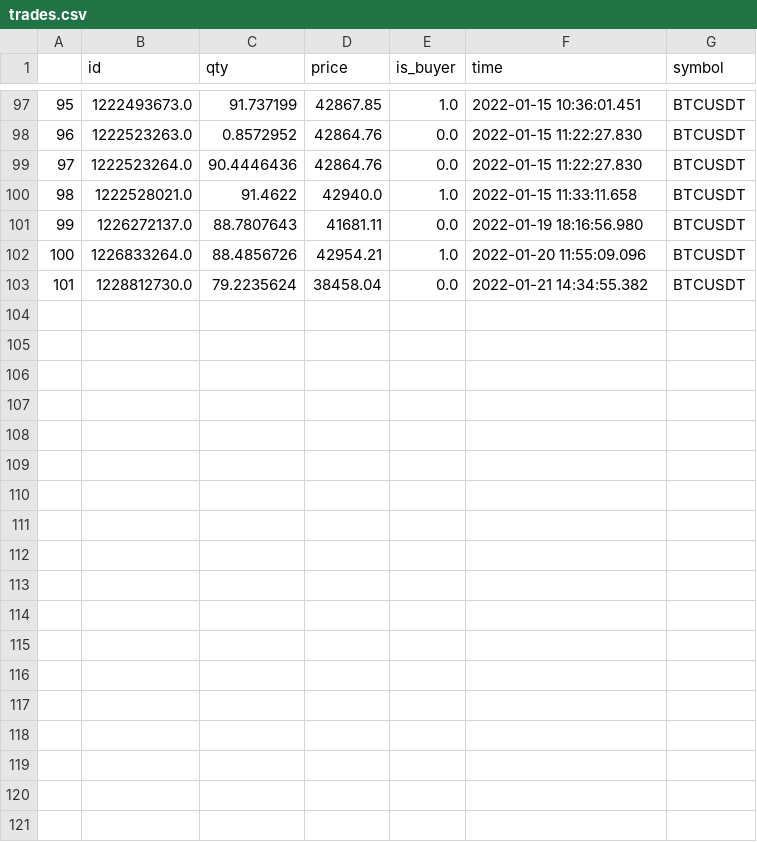
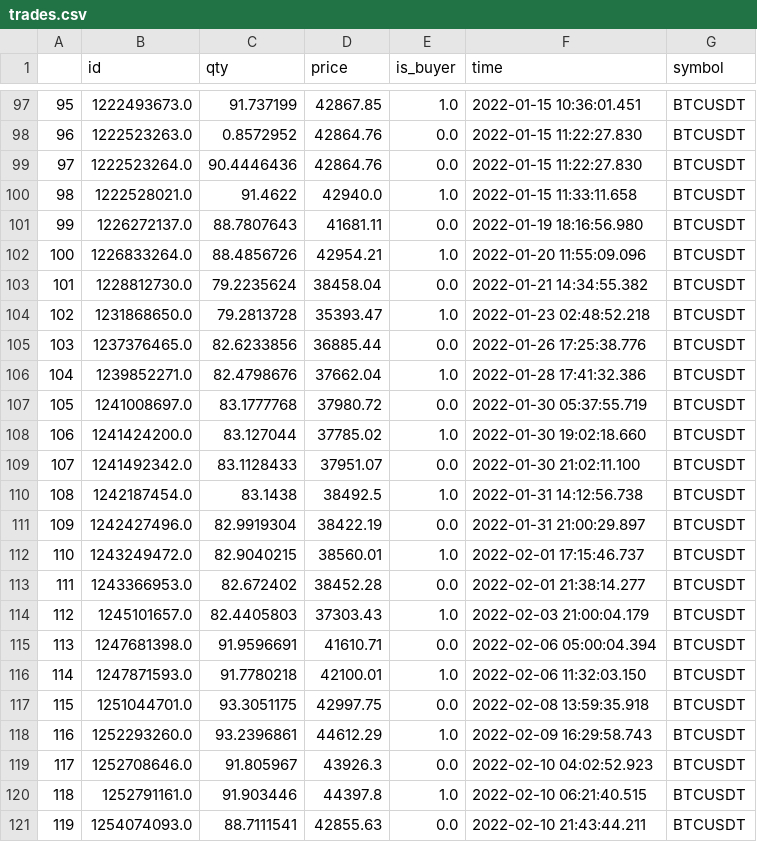
Before and after one commit to FranciscoObertoZarazaga/RealBot, a CSV file: trades.csv, drawn as a sheet; only a part is shown, gaps mark what is left out.

```diff
--- a/trades.csv
+++ b/trades.csv
@@ -103 +103,19 @@
 101,1228812730.0,79.2235624,38458.04,0.0,2022-01-21 14:34:55.382,BTCUSDT
+102,1231868650.0,79.2813728,35393.47,1.0,2022-01-23 02:48:52.218,BTCUSDT
+103,1237376465.0,82.6233856,36885.44,0.0,2022-01-26 17:25:38.776,BTCUSDT
+104,1239852271.0,82.4798676,37662.04,1.0,2022-01-28 17:41:32.386,BTCUSDT
+105,1241008697.0,83.1777768,37980.72,0.0,2022-01-30 05:37:55.719,BTCUSDT
+106,1241424200.0,83.127044,37785.02,1.0,2022-01-30 19:02:18.660,BTCUSDT
+107,1241492342.0,83.1128433,37951.07,0.0,2022-01-30 21:02:11.100,BTCUSDT
+108,1242187454.0,83.1438,38492.5,1.0,2022-01-31 14:12:56.738,BTCUSDT
+109,1242427496.0,82.9919304,38422.19,0.0,2022-01-31 21:00:29.897,BTCUSDT
+110,1243249472.0,82.9040215,38560.01,1.0,2022-02-01 17:15:46.737,BTCUSDT
+111,1243366953.0,82.672402,38452.28,0.0,2022-02-01 21:38:14.277,BTCUSDT
+112,1245101657.0,82.4405803,37303.43,1.0,2022-02-03 21:00:04.179,BTCUSDT
+113,1247681398.0,91.9596691,41610.71,0.0,2022-02-06 05:00:04.394,BTCUSDT
+114,1247871593.0,91.7780218,42100.01,1.0,2022-02-06 11:32:03.150,BTCUSDT
+115,1251044701.0,93.3051175,42997.75,0.0,2022-02-08 13:59:35.918,BTCUSDT
+116,1252293260.0,93.2396861,44612.29,1.0,2022-02-09 16:29:58.743,BTCUSDT
+117,1252708646.0,91.805967,43926.3,0.0,2022-02-10 04:02:52.923,BTCUSDT
+118,1252791161.0,91.903446,44397.8,1.0,2022-02-10 06:21:40.515,BTCUSDT
+119,1254074093.0,88.7111541,42855.63,0.0,2022-02-10 21:43:44.211,BTCUSDT
```
Also changed, not shown: 5 other files.
